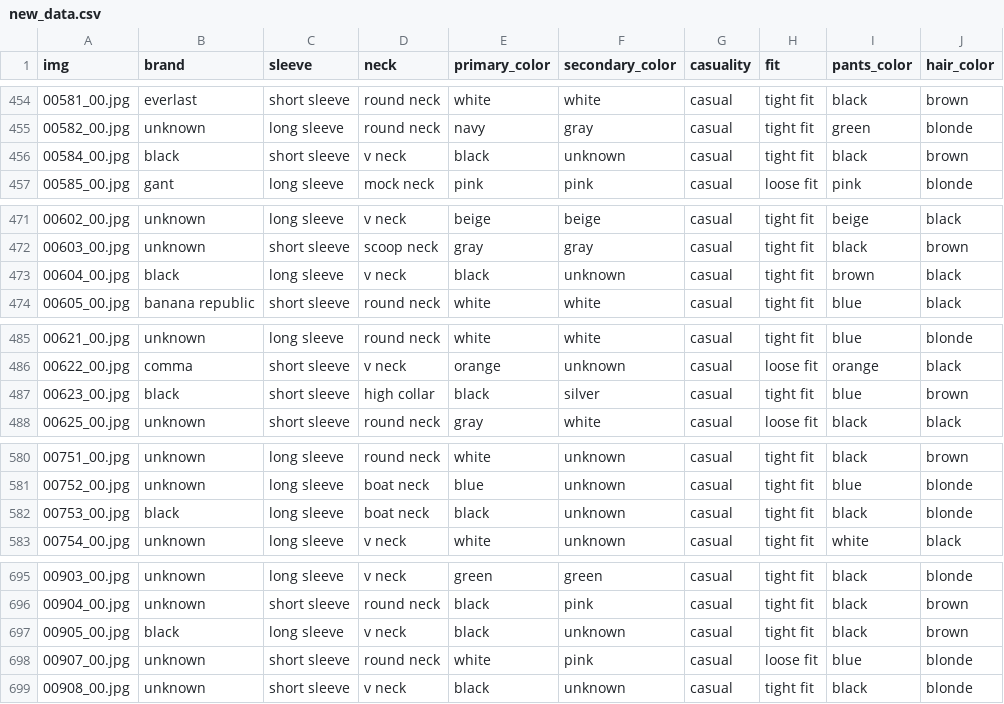
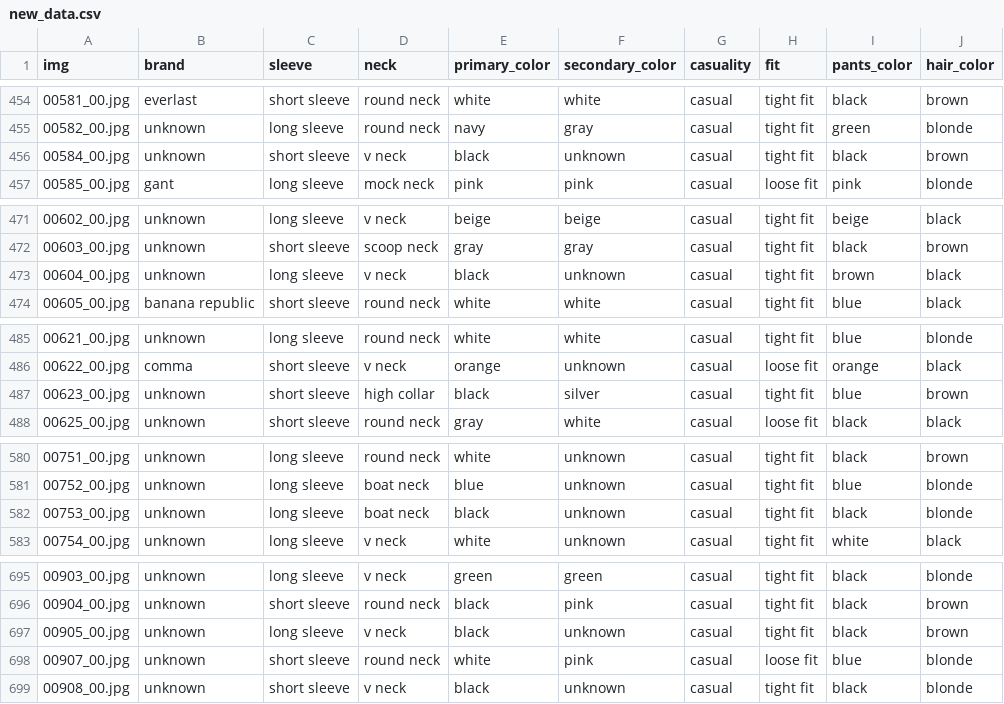
Before and after one commit to AmickGIT/fash_io_nate, a CSV file: new_data.csv, drawn as a sheet; only a part is shown, gaps mark what is left out; the diff covers the shown part only.

```diff
--- a/new_data.csv
+++ b/new_data.csv
@@ -455,3 +455,3 @@ img,brand,sleeve,neck,primary_color,secondary_color,casuality,fit,pants_color,ha
 00582_00.jpg,unknown,long sleeve,round neck,navy,gray,casual,tight fit,green,blonde
-00584_00.jpg,black,short sleeve,v neck,black,unknown,casual,tight fit,black,brown
+00584_00.jpg,unknown,short sleeve,v neck,black,unknown,casual,tight fit,black,brown
 00585_00.jpg,gant,long sleeve,mock neck,pink,pink,casual,loose fit,pink,blonde
@@ -472,3 +472,3 @@ img,brand,sleeve,neck,primary_color,secondary_color,casuality,fit,pants_color,ha
 00603_00.jpg,unknown,short sleeve,scoop neck,gray,gray,casual,tight fit,black,brown
-00604_00.jpg,black,long sleeve,v neck,black,unknown,casual,tight fit,brown,black
+00604_00.jpg,unknown,long sleeve,v neck,black,unknown,casual,tight fit,brown,black
 00605_00.jpg,banana republic,short sleeve,round neck,white,white,casual,tight fit,blue,black
@@ -486,3 +486,3 @@ img,brand,sleeve,neck,primary_color,secondary_color,casuality,fit,pants_color,ha
 00622_00.jpg,comma,short sleeve,v neck,orange,unknown,casual,loose fit,orange,black
-00623_00.jpg,black,short sleeve,high collar,black,silver,casual,tight fit,blue,brown
+00623_00.jpg,unknown,short sleeve,high collar,black,silver,casual,tight fit,blue,brown
 00625_00.jpg,unknown,short sleeve,round neck,gray,white,casual,loose fit,black,black
@@ -581,3 +581,3 @@ img,brand,sleeve,neck,primary_color,secondary_color,casuality,fit,pants_color,ha
 00752_00.jpg,unknown,long sleeve,boat neck,blue,unknown,casual,tight fit,blue,blonde
-00753_00.jpg,black,long sleeve,boat neck,black,unknown,casual,tight fit,black,blonde
+00753_00.jpg,unknown,long sleeve,boat neck,black,unknown,casual,tight fit,black,blonde
 00754_00.jpg,unknown,long sleeve,v neck,white,unknown,casual,tight fit,white,black
@@ -696,3 +696,3 @@ img,brand,sleeve,neck,primary_color,secondary_color,casuality,fit,pants_color,ha
 00904_00.jpg,unknown,short sleeve,round neck,black,pink,casual,tight fit,black,brown
-00905_00.jpg,black,long sleeve,v neck,black,unknown,casual,tight fit,black,brown
+00905_00.jpg,unknown,long sleeve,v neck,black,unknown,casual,tight fit,black,brown
 00907_00.jpg,unknown,short sleeve,round neck,white,pink,casual,loose fit,blue,blonde
```
Also changed, not shown: 63 edited cells elsewhere in this file.
